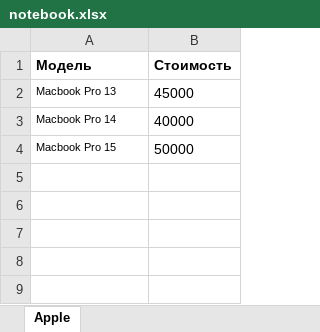
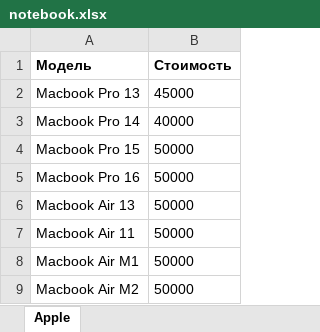
Before and after one commit to diiimmmaaas/tradein-form, an Excel workbook: notebook.xlsx, sheet Apple, drawn as a sheet; values as stored, in another font and other column widths than the file's, no borders; the diff names each change by its address in the sheet, - before the commit and + after, or states it on an @@ line.

```diff
--- a/notebook.xlsx (sheet Apple)
+++ b/notebook.xlsx (sheet Apple)
@@ A2:A4 text size: larger @@
+row 5: Macbook Pro 16 | 50000
+row 6: Macbook Air 13 | 50000
+row 7: Macbook Air 11 | 50000
+row 8: Macbook Air M1 | 50000
+row 9: Macbook Air M2 | 50000
```
Also changed, not shown: phones.xlsx, tablet.xlsx, 13 other files.
